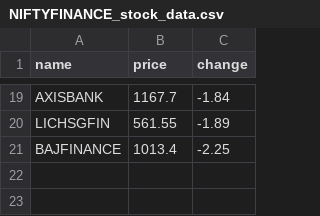
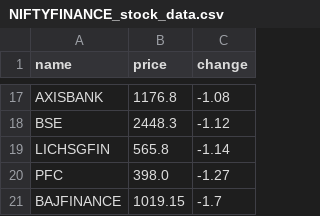
Before and after one commit to SxryxnshS5/Python-Playwright-StockScraper-API, a CSV file: Scraped data/NIFTYFINANCE_stock_data.csv, drawn as a sheet; only a part is shown, gaps mark what is left out; addresses are those after the commit; the diff covers the shown part only; the diff names each change by its address in the sheet, - before the commit and + after, or states it on an @@ line.

```diff
--- a/Scraped data/NIFTYFINANCE_stock_data.csv
+++ b/Scraped data/NIFTYFINANCE_stock_data.csv
-B17 (price): 1167.7
+B17 (price): 1176.8
-C17 (change): -1.84
+C17 (change): -1.08
+row 18: BSE | 2448.3 | -1.12
-B19 (price): 561.55
+B19 (price): 565.8
-C19 (change): -1.89
+C19 (change): -1.14
+row 20: PFC | 398.0 | -1.27
-B21 (price): 1013.4
+B21 (price): 1019.15
-C21 (change): -2.25
+C21 (change): -1.7
```
Also changed, not shown: 7 added rows, 9 removed rows and 16 edited cells elsewhere in this file, Scraped data/NIFTY100_stock_data.csv, Scraped data/NIFTY200_stock_data.csv, 33 other files.
